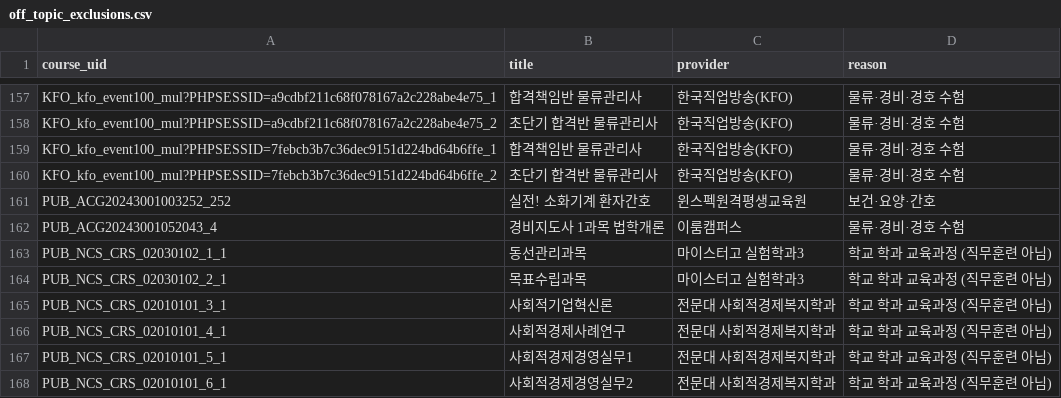
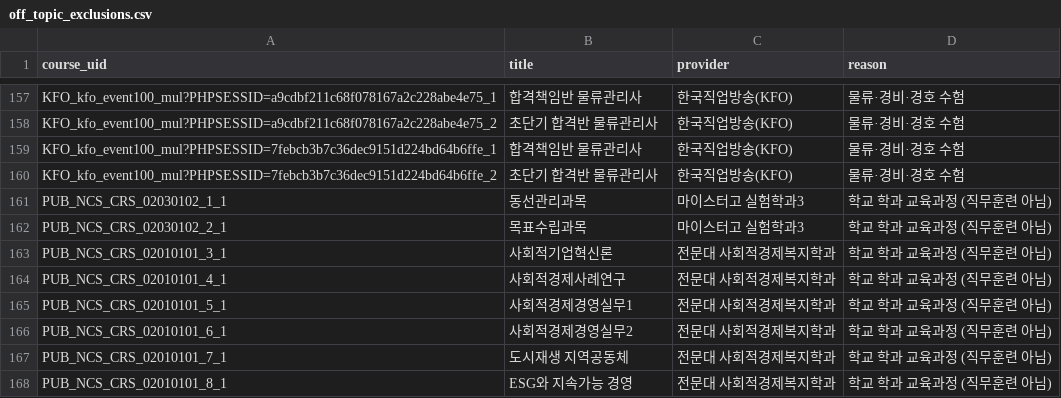
Before and after one commit to kimsaemi/edu-skill-gap, a CSV file: data/hr/processed/off_topic_exclusions.csv, drawn as a sheet; only a part is shown, gaps mark what is left out; the shorter side is filled out with more unchanged rows.

```diff
--- a/data/hr/processed/off_topic_exclusions.csv
+++ b/data/hr/processed/off_topic_exclusions.csv
@@ -160,4 +160,2 @@ KFO_kfo_event100_mul?PHPSESSID=7febcb3b7c36dec9151d224bd64b6ffe_1,합격책임
 KFO_kfo_event100_mul?PHPSESSID=7febcb3b7c36dec9151d224bd64b6ffe_2,초단기 합격반 물류관리사,한국직업방송(KFO),물류·경비·경호 수험
-PUB_ACG20243001003252_252,실전! 소화기계 환자간호,윈스펙원격평생교육원,보건·요양·간호
-PUB_ACG20243001052043_4,경비지도사 1과목 법학개론,이룸캠퍼스,물류·경비·경호 수험
 PUB_NCS_CRS_02030102_1_1,동선관리과목,마이스터고 실험학과3,학교 학과 교육과정 (직무훈련 아님)
```
Also changed, not shown: 16 other files.
